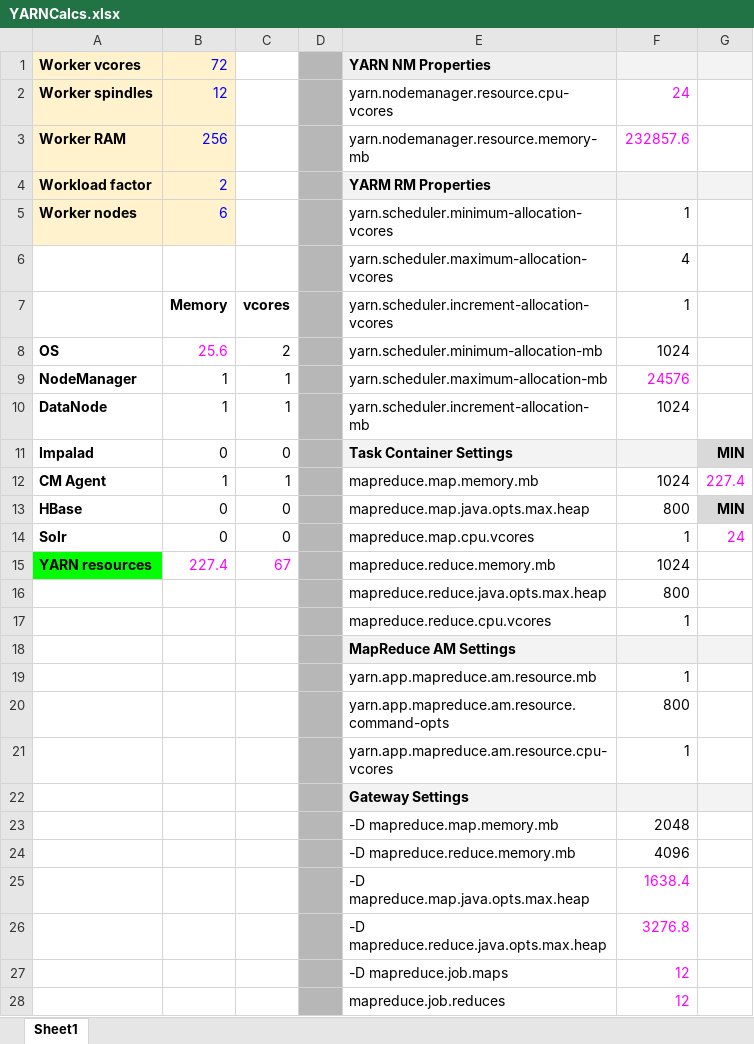
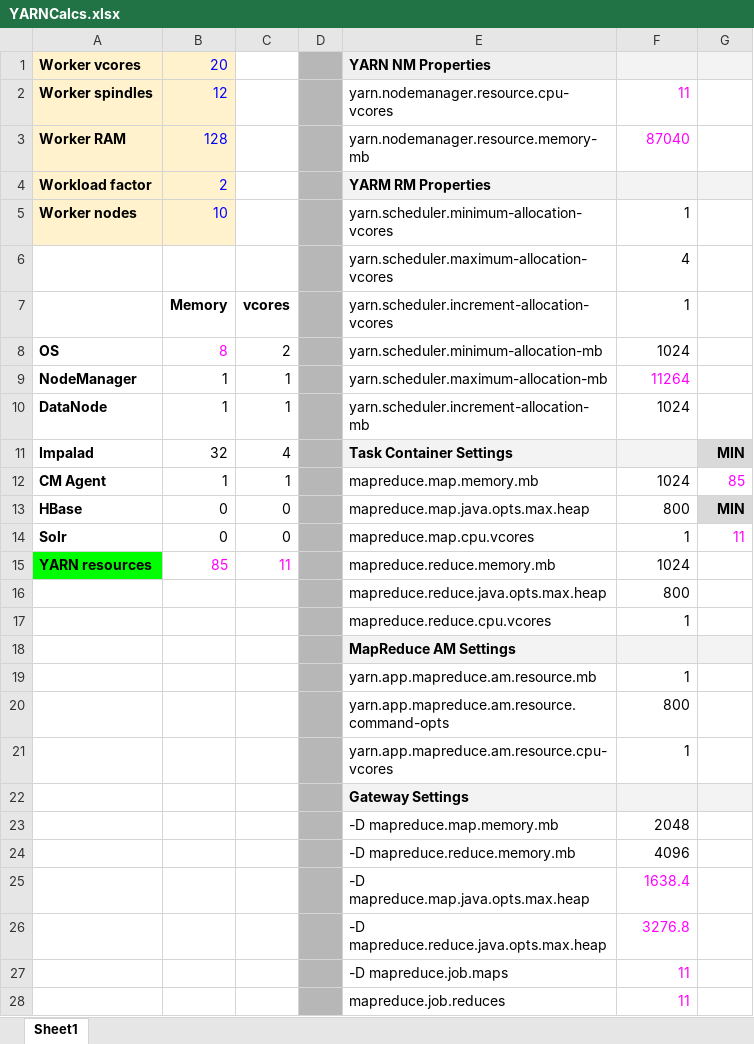
Before and after one commit to LivniGuy/SEBC, an Excel workbook: resources/tools/YARNCalcs.xlsx, sheet Sheet1, drawn as a sheet; values as stored, in another font and other column widths than the file's, no borders; the diff names each change by its address in the sheet, - before the commit and + after, or states it on an @@ line.

Commit message:
Finished the resources lab

```diff
--- a/resources/tools/YARNCalcs.xlsx (sheet Sheet1)
+++ b/resources/tools/YARNCalcs.xlsx (sheet Sheet1)
-B1: 72
+B1: 20
-F2: 24
+F2: 11
-B3: 256
+B3: 128
-F3: 232857.6
+F3: 87040
-B5: 6
+B5: 10
-B8: 25.6
+B8: 8
-F9: 24576
+F9: 11264
-B11: 0
+B11: 32
-C11: 0
+C11: 4
-G12: 227.4
+G12: 85
-G14: 24
+G14: 11
-B15: 227.4
+B15: 85
-C15: 67
+C15: 11
-F27:F28: 12
+F27:F28: 11
```
Also changed, not shown: 9 other files.
